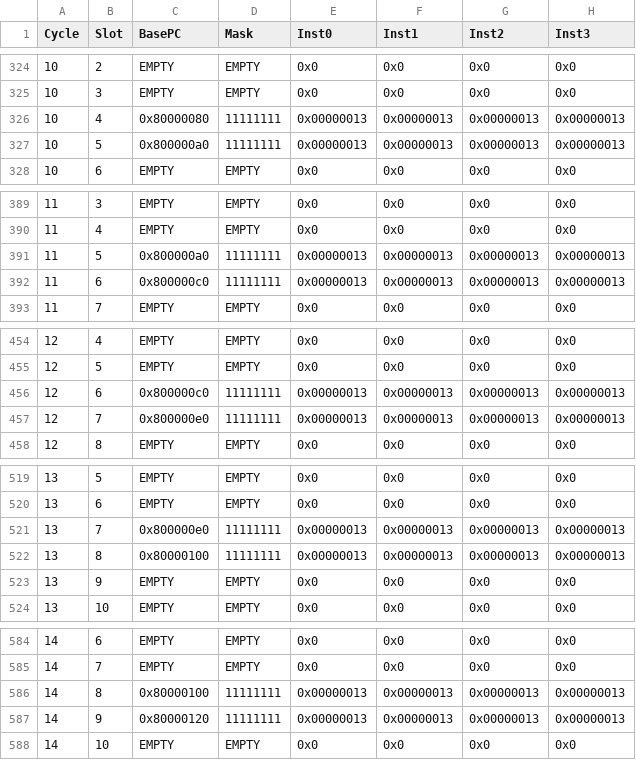
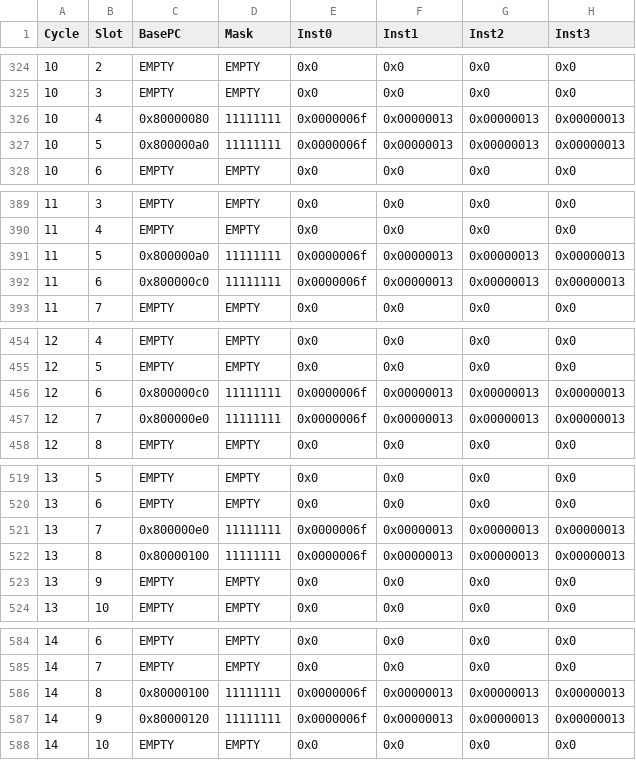
Before and after one commit to emeraldsoft3/zaqal, a CSV file: ftq_dump.csv, drawn as a sheet; only a part is shown, gaps mark what is left out; the diff covers the shown part only; the diff names each change by its address in the sheet, - before the commit and + after, or states it on an @@ line.

```diff
--- a/ftq_dump.csv
+++ b/ftq_dump.csv
-E326:E327 (Inst0): 0x00000013
+E326:E327 (Inst0): 0x0000006f
-E391:E392 (Inst0): 0x00000013
+E391:E392 (Inst0): 0x0000006f
-E456:E457 (Inst0): 0x00000013
+E456:E457 (Inst0): 0x0000006f
-E521:E522 (Inst0): 0x00000013
+E521:E522 (Inst0): 0x0000006f
-E586:E587 (Inst0): 0x00000013
+E586:E587 (Inst0): 0x0000006f
```
Also changed, not shown: 38 edited cells elsewhere in this file, 11 other files.
